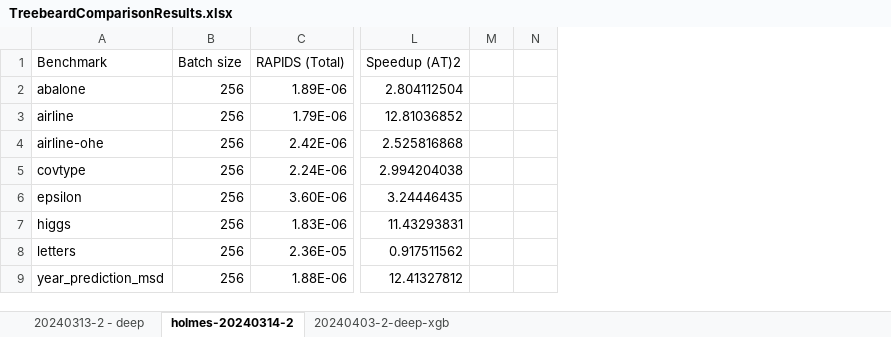
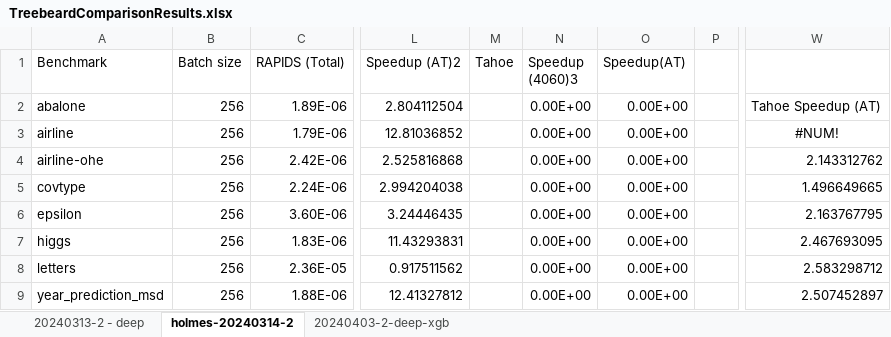
Before and after one commit to asprasad/treebeard, an Excel workbook: results/TreebeardComparisonResults.xlsx, sheet holmes-20240314-2, drawn as a sheet; only a part is shown, gaps mark what is left out; values as stored, in another font and other column widths than the file's, no borders; charts and pictures and table styles not drawn; removed rows and columns are numbered as before the commit, all else as after; the diff names each change by its address in the sheet, - before the commit and + after, or states it on an @@ line.

Commit message:
Add Tahoe results on T400

```diff
--- a/results/TreebeardComparisonResults.xlsx (sheet holmes-20240314-2)
+++ b/results/TreebeardComparisonResults.xlsx (sheet holmes-20240314-2)
-column M, empty
+column M (Tahoe), empty
+column N (Speedup (4060)3), rows 2-9: all 0.00E+00
+column O (Speedup(AT)), rows 2-9: all 0.00E+00
+column W, rows 2-9: Tahoe Speedup (AT) | #NUM! | 2.143312762 | 1.496649665 | 2.163767795 | 2.467693095 | 2.583298712 | 2.507452897
```
Also changed, not shown: formulas that keep their value, charts or pictures.
